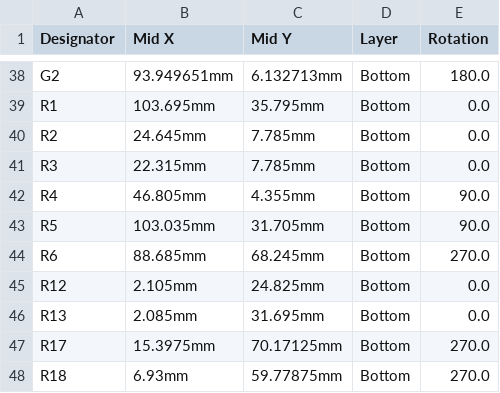
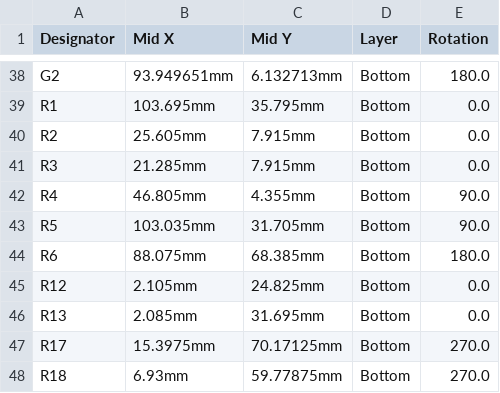
Before and after one commit to MauroSignoroni/hellen-example-non-cancellare, a CSV file: boards/MST01-a/board/MST01-a-CPL.csv, drawn as a sheet; only a part is shown, gaps mark what is left out.

```diff
--- a/boards/MST01-a/board/MST01-a-CPL.csv
+++ b/boards/MST01-a/board/MST01-a-CPL.csv
@@ -39,7 +39,7 @@ G2,93.949651mm,6.132713mm,Bottom,180.0
 R1,103.695mm,35.795mm,Bottom,0.0
-R2,24.645mm,7.785mm,Bottom,0.0
-R3,22.315mm,7.785mm,Bottom,0.0
+R2,25.605mm,7.915mm,Bottom,0.0
+R3,21.285mm,7.915mm,Bottom,0.0
 R4,46.805mm,4.355mm,Bottom,90.0
 R5,103.035mm,31.705mm,Bottom,90.0
-R6,88.685mm,68.245mm,Bottom,270.0
+R6,88.075mm,68.385mm,Bottom,180.0
 R12,2.105mm,24.825mm,Bottom,0.0
```
Also changed, not shown: boards/MST01-a/frame/01-BOM.csv, boards/MST01-a/frame/01-CPL.csv, 35 other files.
